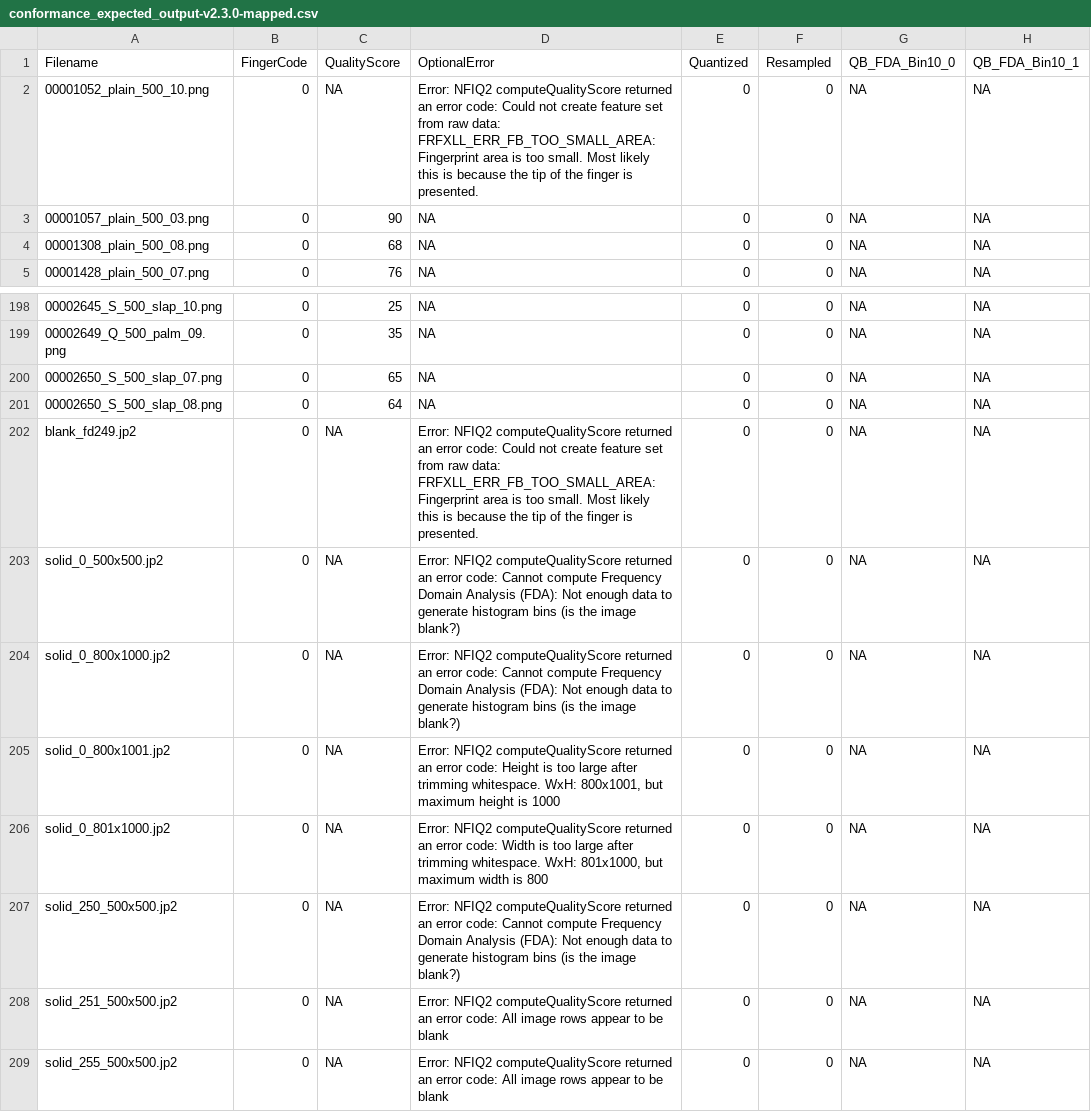
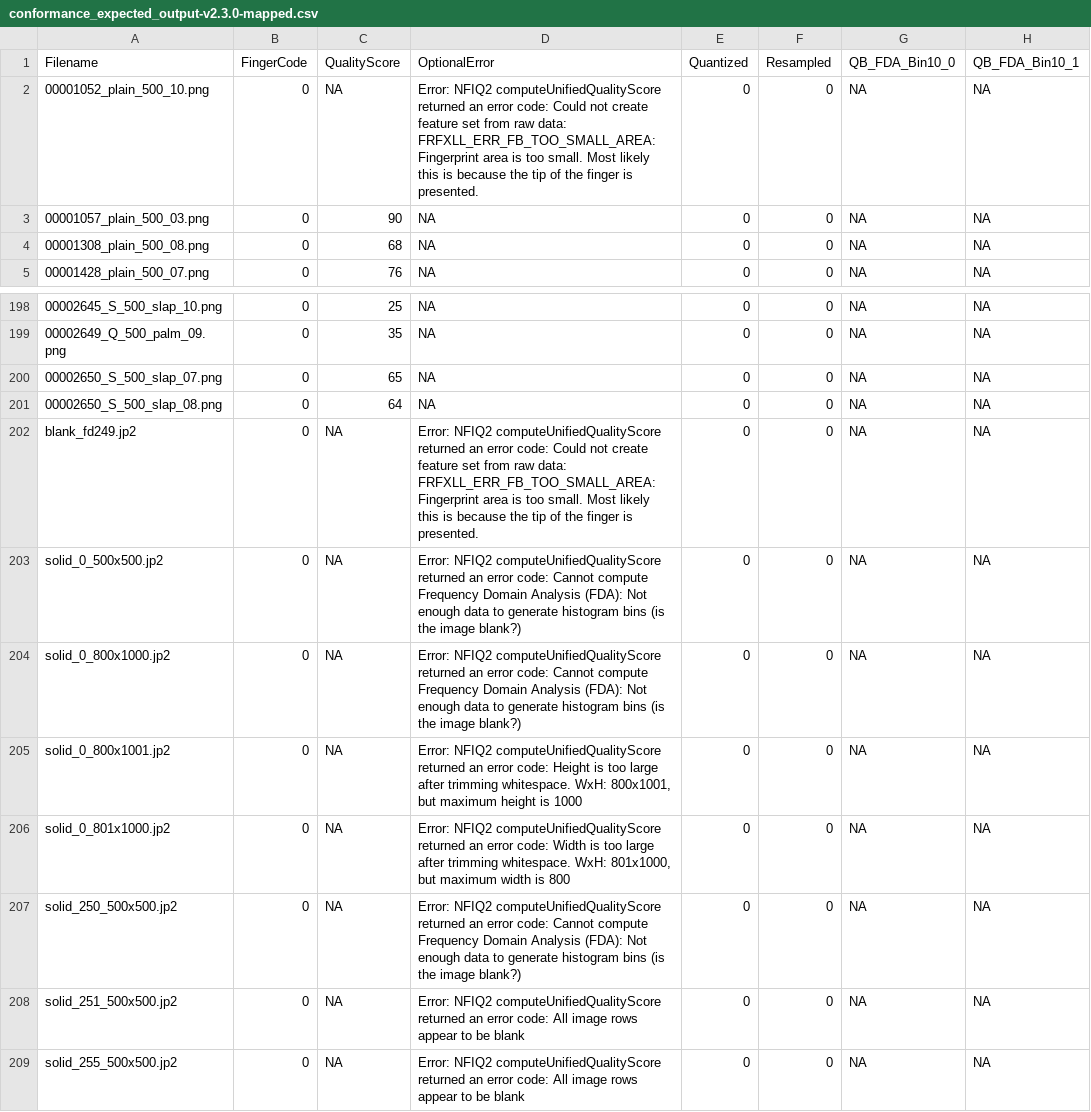
Before and after one commit to usnistgov/NFIQ2, a CSV file: conformance/conformance_expected_output-v2.3.0-mapped.csv, drawn as a sheet; only a part is shown, gaps mark what is left out; the diff names each change by its address in the sheet, - before the commit and + after, or states it on an @@ line.

Commit message:
NIFQ 2 quality score -> ISO/IEC 29794-4 unified quality score

```diff
--- a/conformance/conformance_expected_output-v2.3.0-mapped.csv
+++ b/conformance/conformance_expected_output-v2.3.0-mapped.csv
-D2 (OptionalError): Error: NFIQ2 computeQualityScore returned an…
+D2 (OptionalError): Error: NFIQ2 computeUnifiedQualityScore returned an…
-D202 (OptionalError): Error: NFIQ2 computeQualityScore returned an…
+D202 (OptionalError): Error: NFIQ2 computeUnifiedQualityScore returned an…
-D203:D204 (OptionalError): Error: NFIQ2 computeQualityScore returned an…
+D203:D204 (OptionalError): Error: NFIQ2 computeUnifiedQualityScore returned an…
-D205 (OptionalError): Error: NFIQ2 computeQualityScore returned an…
+D205 (OptionalError): Error: NFIQ2 computeUnifiedQualityScore returned an…
-D206 (OptionalError): Error: NFIQ2 computeQualityScore returned an…
+D206 (OptionalError): Error: NFIQ2 computeUnifiedQualityScore returned an…
-D207 (OptionalError): Error: NFIQ2 computeQualityScore returned an…
+D207 (OptionalError): Error: NFIQ2 computeUnifiedQualityScore returned an…
-D208:D209 (OptionalError): Error: NFIQ2 computeQualityScore returned an…
+D208:D209 (OptionalError): Error: NFIQ2 computeUnifiedQualityScore returned an…
```
Also changed, not shown: conformance/conformance_expected_output-v2.3.0.csv, 11 other files.
